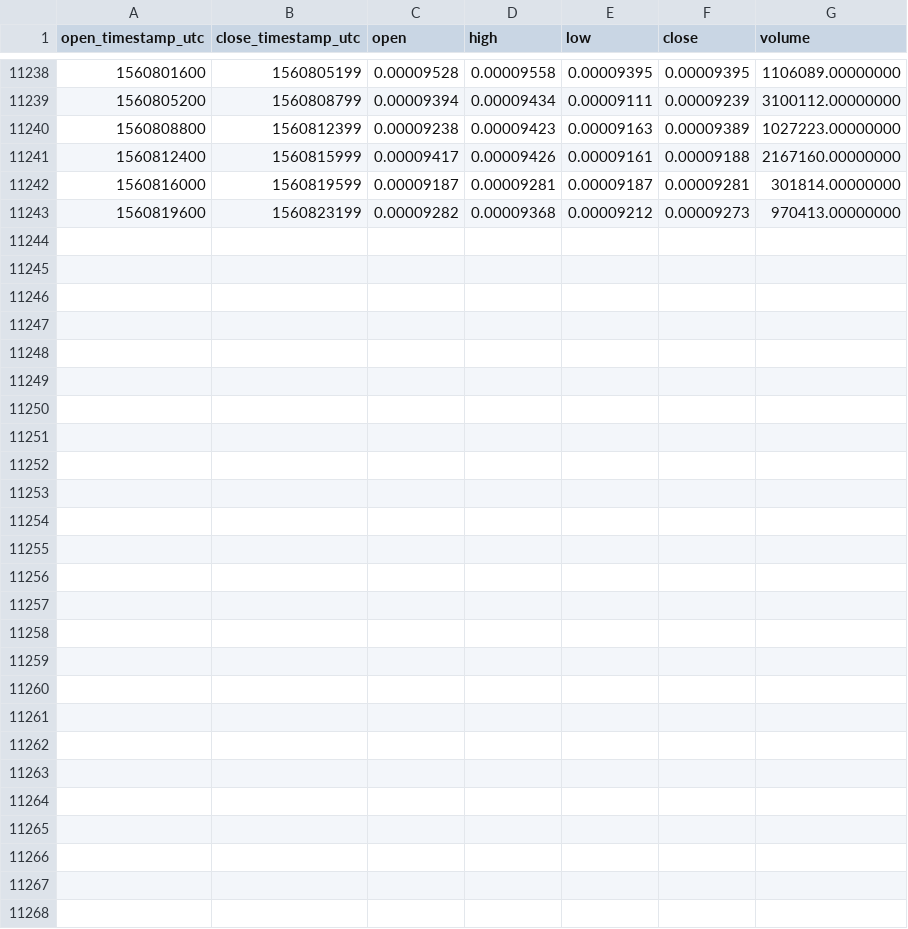
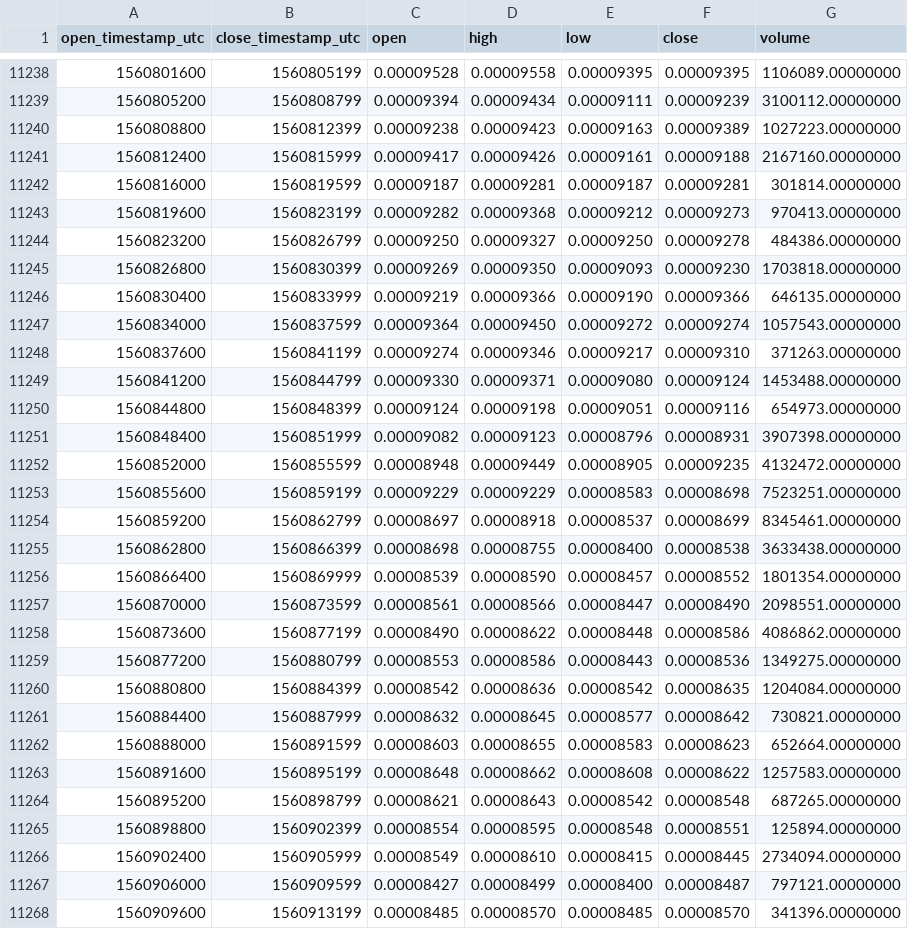
Before and after one commit to cryptobigbro/binance-ZILETH, a CSV file: binance-ZILETH-1h.csv, drawn as a sheet; only a part is shown, gaps mark what is left out; the diff names each change by its address in the sheet, - before the commit and + after, or states it on an @@ line.

Commit message:
Update OHLCV data.

```diff
--- a/binance-ZILETH-1h.csv
+++ b/binance-ZILETH-1h.csv
+row 11244: 1560823200 | 1560826799 | 0.00009250 | 0.00009327 | 0.00009250 | 0.00009278 | 484386.00000000
+row 11245: 1560826800 | 1560830399 | 0.00009269 | 0.00009350 | 0.00009093 | 0.00009230 | 1703818.00000000
+row 11246: 1560830400 | 1560833999 | 0.00009219 | 0.00009366 | 0.00009190 | 0.00009366 | 646135.00000000
+row 11247: 1560834000 | 1560837599 | 0.00009364 | 0.00009450 | 0.00009272 | 0.00009274 | 1057543.00000000
+row 11248: 1560837600 | 1560841199 | 0.00009274 | 0.00009346 | 0.00009217 | 0.00009310 | 371263.00000000
+row 11249: 1560841200 | 1560844799 | 0.00009330 | 0.00009371 | 0.00009080 | 0.00009124 | 1453488.00000000
+row 11250: 1560844800 | 1560848399 | 0.00009124 | 0.00009198 | 0.00009051 | 0.00009116 | 654973.00000000
+row 11251: 1560848400 | 1560851999 | 0.00009082 | 0.00009123 | 0.00008796 | 0.00008931 | 3907398.00000000
+row 11252: 1560852000 | 1560855599 | 0.00008948 | 0.00009449 | 0.00008905 | 0.00009235 | 4132472.00000000
+row 11253: 1560855600 | 1560859199 | 0.00009229 | 0.00009229 | 0.00008583 | 0.00008698 | 7523251.00000000
+row 11254: 1560859200 | 1560862799 | 0.00008697 | 0.00008918 | 0.00008537 | 0.00008699 | 8345461.00000000
+row 11255: 1560862800 | 1560866399 | 0.00008698 | 0.00008755 | 0.00008400 | 0.00008538 | 3633438.00000000
+row 11256: 1560866400 | 1560869999 | 0.00008539 | 0.00008590 | 0.00008457 | 0.00008552 | 1801354.00000000
+row 11257: 1560870000 | 1560873599 | 0.00008561 | 0.00008566 | 0.00008447 | 0.00008490 | 2098551.00000000
+row 11258: 1560873600 | 1560877199 | 0.00008490 | 0.00008622 | 0.00008448 | 0.00008586 | 4086862.00000000
+row 11259: 1560877200 | 1560880799 | 0.00008553 | 0.00008586 | 0.00008443 | 0.00008536 | 1349275.00000000
+row 11260: 1560880800 | 1560884399 | 0.00008542 | 0.00008636 | 0.00008542 | 0.00008635 | 1204084.00000000
+row 11261: 1560884400 | 1560887999 | 0.00008632 | 0.00008645 | 0.00008577 | 0.00008642 | 730821.00000000
+row 11262: 1560888000 | 1560891599 | 0.00008603 | 0.00008655 | 0.00008583 | 0.00008623 | 652664.00000000
+row 11263: 1560891600 | 1560895199 | 0.00008648 | 0.00008662 | 0.00008608 | 0.00008622 | 1257583.00000000
+row 11264: 1560895200 | 1560898799 | 0.00008621 | 0.00008643 | 0.00008542 | 0.00008548 | 687265.00000000
+row 11265: 1560898800 | 1560902399 | 0.00008554 | 0.00008595 | 0.00008548 | 0.00008551 | 125894.00000000
+row 11266: 1560902400 | 1560905999 | 0.00008549 | 0.00008610 | 0.00008415 | 0.00008445 | 2734094.00000000
+row 11267: 1560906000 | 1560909599 | 0.00008427 | 0.00008499 | 0.00008400 | 0.00008487 | 797121.00000000
+row 11268: 1560909600 | 1560913199 | 0.00008485 | 0.00008570 | 0.00008485 | 0.00008570 | 341396.00000000
```
Also changed, not shown: binance-ZILETH-1d.csv.
